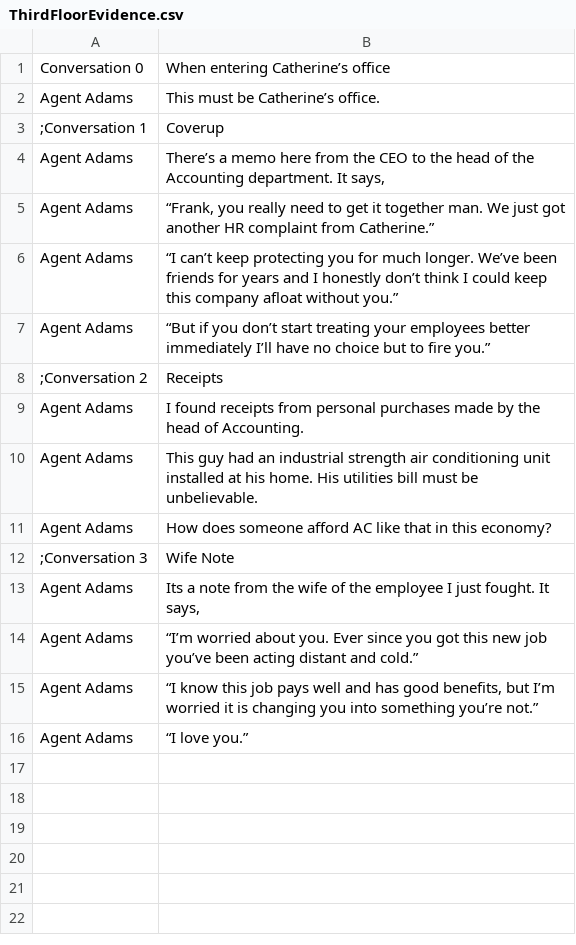
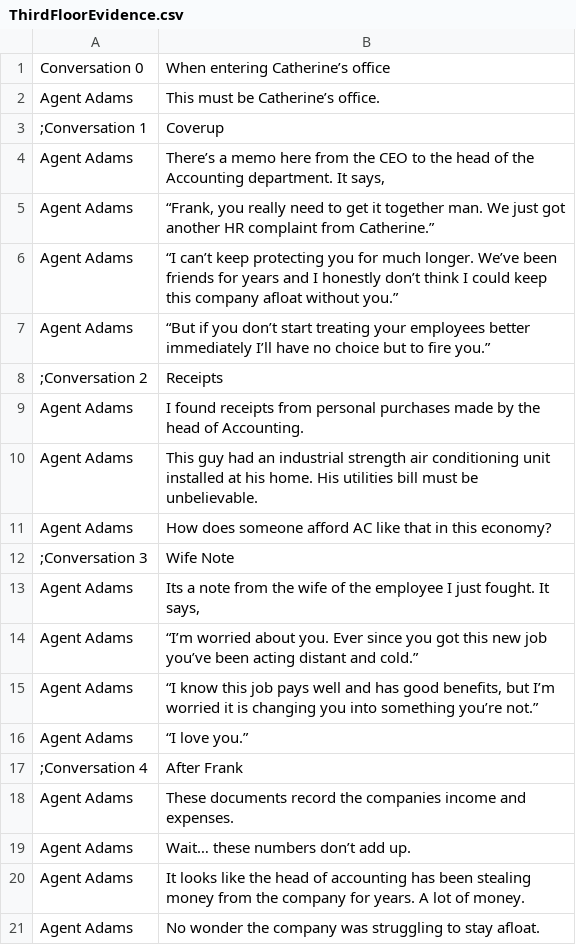
Before and after one commit to WickerPrison/Arcanacide, a CSV file: Assets/Resources/CSV/ThirdFloorEvidence.csv, drawn as a sheet; the diff names each change by its address in the sheet, - before the commit and + after, or states it on an @@ line.

Commit message:
3rd floor story

```diff
--- a/Assets/Resources/CSV/ThirdFloorEvidence.csv
+++ b/Assets/Resources/CSV/ThirdFloorEvidence.csv
+row 17: ;Conversation 4 | After Frank
+row 18: Agent Adams | These documents record the companies income and expenses.
+row 19: Agent Adams | Wait… these numbers don’t add up.
+row 20: Agent Adams | It looks like the head of accounting has been stealing money from the company for years. A lot of money.
+row 21: Agent Adams | No wonder the company was struggling to stay afloat.
```
Also changed, not shown: 14 other files.
